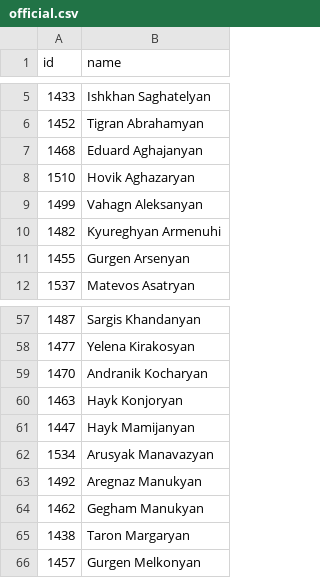
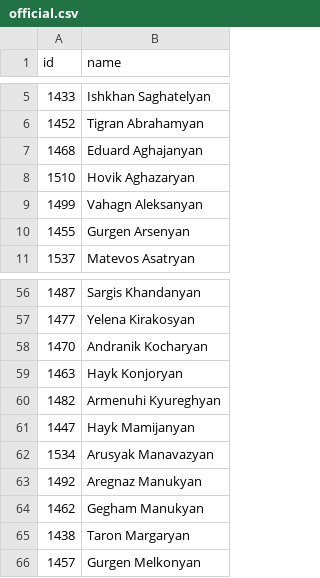
Before and after one commit to every-politician-scrapers/armenia-national-assembly, a CSV file: data/official.csv, drawn as a sheet; only a part is shown, gaps mark what is left out.

```diff
--- a/data/official.csv
+++ b/data/official.csv
@@ -9,3 +9,2 @@ id,name
 1499,Vahagn Aleksanyan
-1482,Kyureghyan Armenuhi
 1455,Gurgen Arsenyan
@@ -60,2 +59,3 @@ id,name
 1463,Hayk Konjoryan
+1482,Armenuhi Kyureghyan
 1447,Hayk Mamijanyan
```
Also changed, not shown: data/diff.csv.
